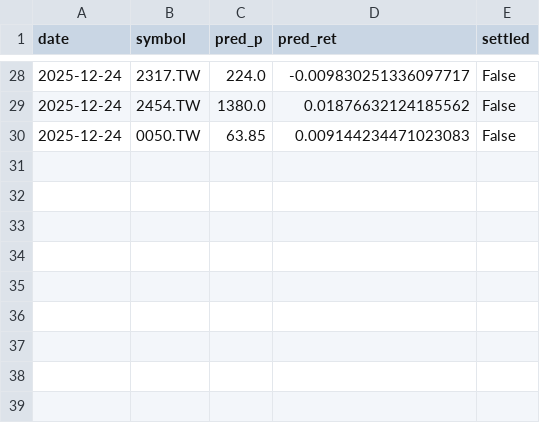
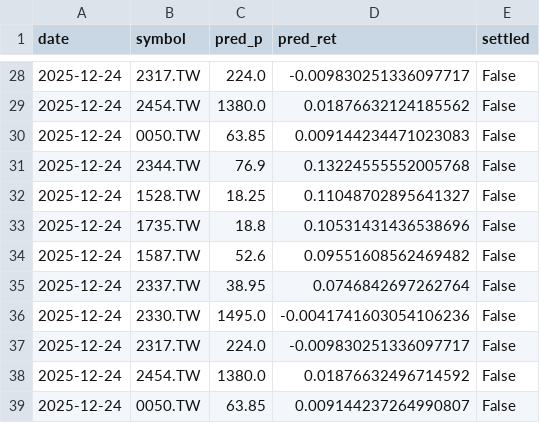
Before and after one commit to chehao0221/stock-bot, a CSV file: tw_history.csv, drawn as a sheet; only a part is shown, gaps mark what is left out; the diff names each change by its address in the sheet, - before the commit and + after, or states it on an @@ line.

```diff
--- a/tw_history.csv
+++ b/tw_history.csv
+row 31: 2025-12-24 | 2344.TW | 76.9 | 0.13224555552005768 | False
+row 32: 2025-12-24 | 1528.TW | 18.25 | 0.11048702895641327 | False
+row 33: 2025-12-24 | 1735.TW | 18.8 | 0.10531431436538696 | False
+row 34: 2025-12-24 | 1587.TW | 52.6 | 0.09551608562469482 | False
+row 35: 2025-12-24 | 2337.TW | 38.95 | 0.0746842697262764 | False
+row 36: 2025-12-24 | 2330.TW | 1495.0 | -0.0041741603054106236 | False
+row 37: 2025-12-24 | 2317.TW | 224.0 | -0.009830251336097717 | False
+row 38: 2025-12-24 | 2454.TW | 1380.0 | 0.01876632496714592 | False
+row 39: 2025-12-24 | 0050.TW | 63.85 | 0.009144237264990807 | False
```
